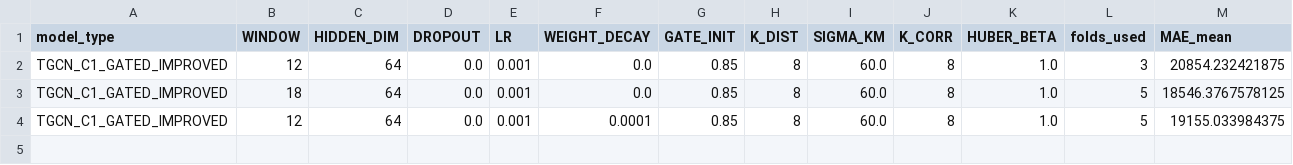
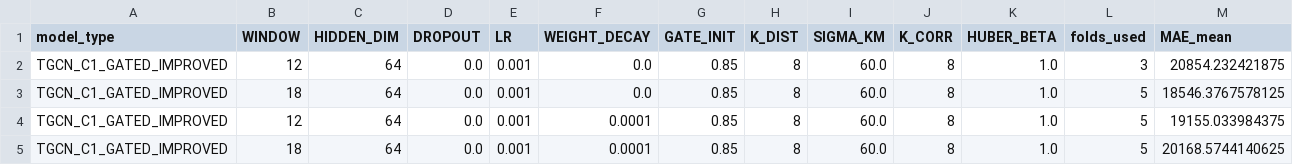
Before and after one commit to sxl634/UK-average-house-price-prediction, a CSV file: results/tgcn_c1_gated_improved_rollingcv_partial.csv, drawn as a sheet; only a part is shown; rows hold the shown columns only; the diff names each change by its address in the sheet, - before the commit and + after, or states it on an @@ line.

Commit message:
final countdown

```diff
--- a/results/tgcn_c1_gated_improved_rollingcv_partial.csv
+++ b/results/tgcn_c1_gated_improved_rollingcv_partial.csv
+row 5: TGCN_C1_GATED_IMPROVED | 18 | 64 | 0.0 | 0.001 | 0.0001 | 0.85 | 8 | 60.0 | 8 | 1.0 | 5 | 20168.5744140625
```
